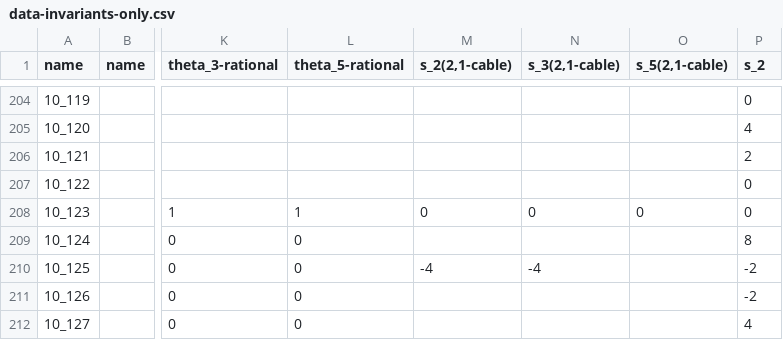
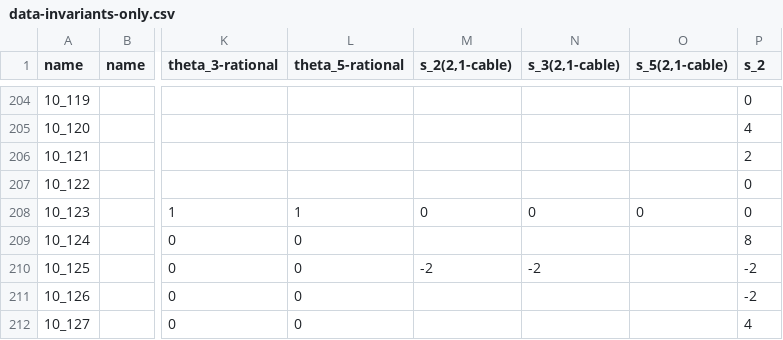
Before and after one commit to LLewark/theta, a CSV file: data-invariants-only.csv, drawn as a sheet; only a part is shown, gaps mark what is left out; the diff names each change by its address in the sheet, - before the commit and + after, or states it on an @@ line.

```diff
--- a/data-invariants-only.csv
+++ b/data-invariants-only.csv
-M210 (s_2(2,1-cable)): -4
+M210 (s_2(2,1-cable)): -2
-N210 (s_3(2,1-cable)): -4
+N210 (s_3(2,1-cable)): -2
```
Also changed, not shown: data.csv, 1 other file.
